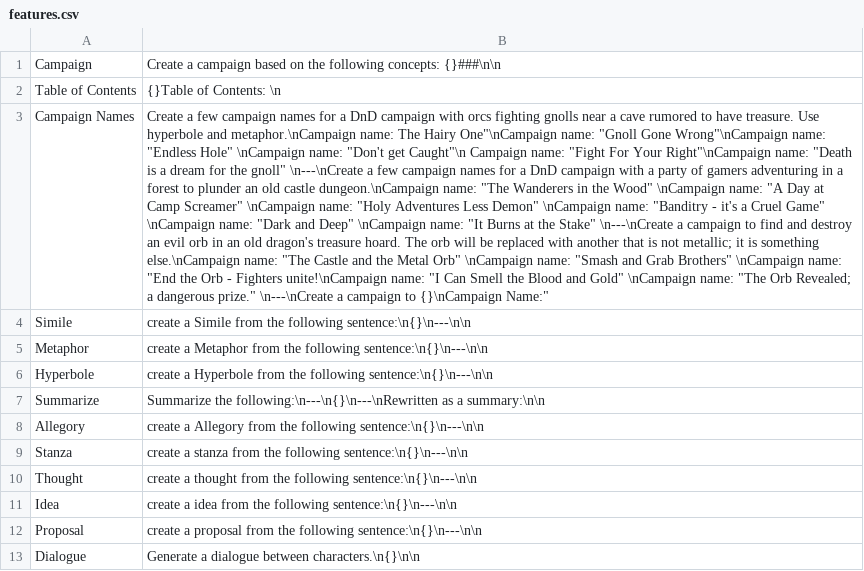
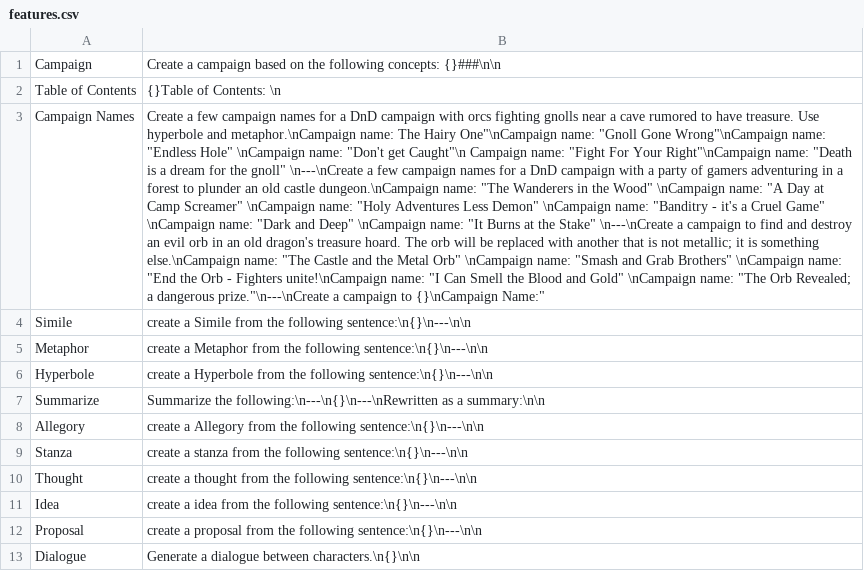
Before and after one commit to AntonioCiolino/CampaignCreator, a CSV file: csv/features.csv, drawn as a sheet; the diff names each change by its address in the sheet, - before the commit and + after, or states it on an @@ line.

```diff
--- a/csv/features.csv
+++ b/csv/features.csv
-B3: …a dangerous prize." \n---\nCreate a campaign…
+B3: …a dangerous prize."\n---\nCreate a campaign…
```
